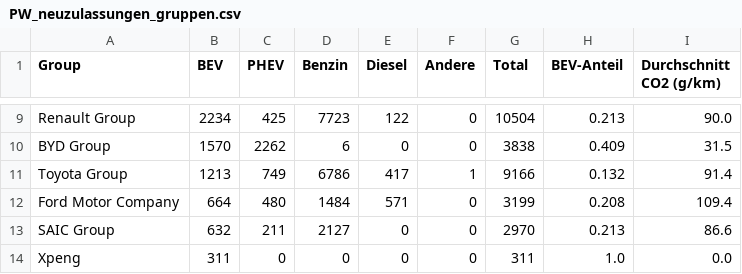
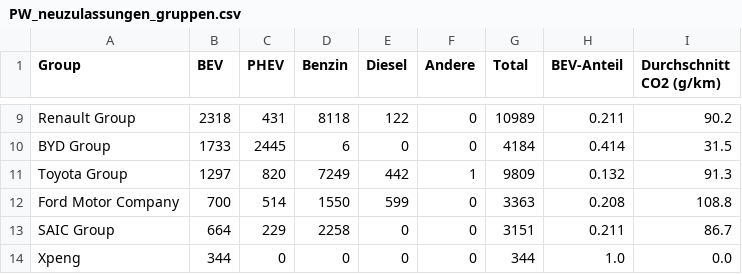
Before and after one commit to OpenCH-eMobility/Swiss-eMobility-Stats, a CSV file: csv/PW_neuzulassungen_gruppen.csv, drawn as a sheet; only a part is shown, gaps mark what is left out; the diff covers the shown part only; the diff names each change by its address in the sheet, - before the commit and + after, or states it on an @@ line.

```diff
--- a/csv/PW_neuzulassungen_gruppen.csv
+++ b/csv/PW_neuzulassungen_gruppen.csv
-B9 (BEV): 2234
+B9 (BEV): 2318
-C9 (PHEV): 425
+C9 (PHEV): 431
-D9 (Benzin): 7723
+D9 (Benzin): 8118
-G9 (Total): 10504
+G9 (Total): 10989
-H9 (BEV-Anteil): 0.213
+H9 (BEV-Anteil): 0.211
-I9 (Durchschnitt CO2 (g/km)): 90.0
+I9 (Durchschnitt CO2 (g/km)): 90.2
-B10 (BEV): 1570
+B10 (BEV): 1733
-C10 (PHEV): 2262
+C10 (PHEV): 2445
-G10 (Total): 3838
+G10 (Total): 4184
-H10 (BEV-Anteil): 0.409
+H10 (BEV-Anteil): 0.414
-B11 (BEV): 1213
+B11 (BEV): 1297
-C11 (PHEV): 749
+C11 (PHEV): 820
-D11 (Benzin): 6786
+D11 (Benzin): 7249
-E11 (Diesel): 417
+E11 (Diesel): 442
-G11 (Total): 9166
+G11 (Total): 9809
-I11 (Durchschnitt CO2 (g/km)): 91.4
+I11 (Durchschnitt CO2 (g/km)): 91.3
-B12 (BEV): 664
+B12 (BEV): 700
-C12 (PHEV): 480
+C12 (PHEV): 514
-D12 (Benzin): 1484
+D12 (Benzin): 1550
-E12 (Diesel): 571
+E12 (Diesel): 599
-G12 (Total): 3199
+G12 (Total): 3363
-I12 (Durchschnitt CO2 (g/km)): 109.4
+I12 (Durchschnitt CO2 (g/km)): 108.8
-B13 (BEV): 632
+B13 (BEV): 664
-C13 (PHEV): 211
+C13 (PHEV): 229
-D13 (Benzin): 2127
+D13 (Benzin): 2258
-G13 (Total): 2970
+G13 (Total): 3151
-H13 (BEV-Anteil): 0.213
+H13 (BEV-Anteil): 0.211
-I13 (Durchschnitt CO2 (g/km)): 86.6
+I13 (Durchschnitt CO2 (g/km)): 86.7
-B14 (BEV): 311
+B14 (BEV): 344
-G14 (Total): 311
+G14 (Total): 344
```
Also changed, not shown: 2 added rows, 2 removed rows and 112 edited cells elsewhere in this file, csv/PW_neuzulassungen_CH_monatlich_absolute.csv, csv/PW_neuzulassungen_gruppen_marken.csv, 43 other files.
